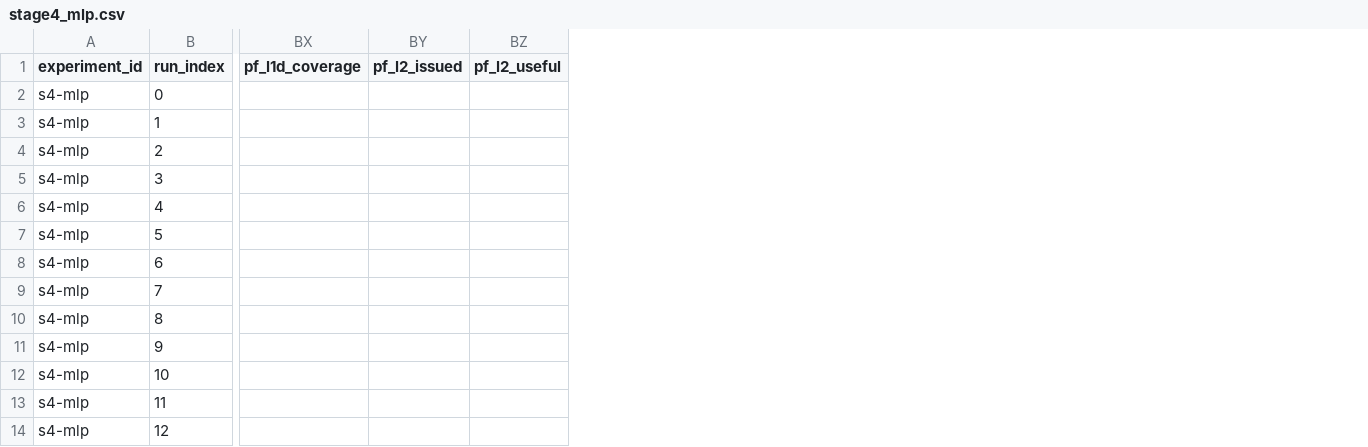
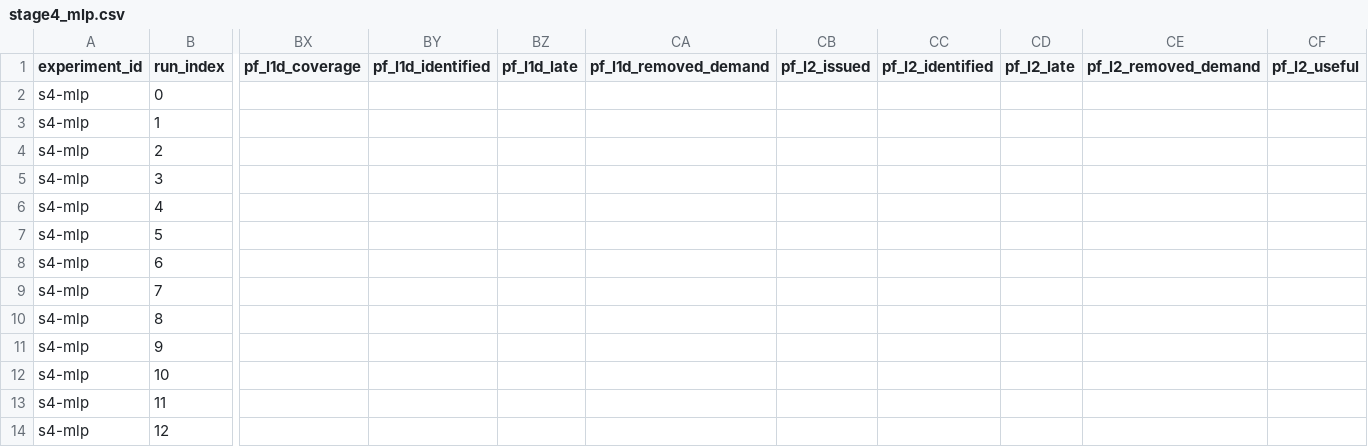
Before and after one commit to NirakChoun/ArchForge, a CSV file: results/stage4_mlp.csv, drawn as a sheet; only a part is shown, gaps mark what is left out; the diff names each change by its address in the sheet, - before the commit and + after, or states it on an @@ line.

Commit message:
stage4: regenerate study csvs with prefetch timeliness columns

```diff
--- a/results/stage4_mlp.csv
+++ b/results/stage4_mlp.csv
+column BY (pf_l1d_identified), empty
+column BZ (pf_l1d_late), empty
+column CA (pf_l1d_removed_demand), empty
+column CC (pf_l2_identified), empty
+column CD (pf_l2_late), empty
+column CE (pf_l2_removed_demand), empty
```
Also changed, not shown: results/stage4_cache.csv, results/stage4_cpu.csv.
